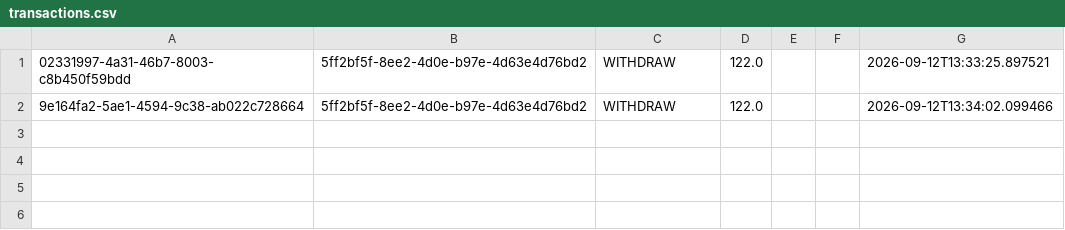
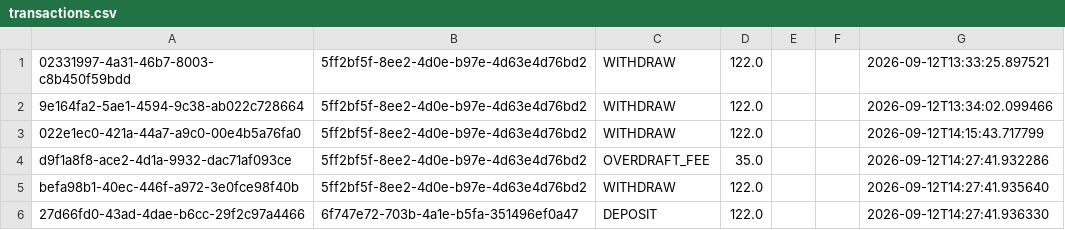
Before and after one commit to JDB-GA/project-01, a CSV file: src/database/transactions.csv, drawn as a sheet; the diff names each change by its address in the sheet, - before the commit and + after, or states it on an @@ line.

```diff
--- a/src/database/transactions.csv
+++ b/src/database/transactions.csv
+row 3: 022e1ec0-421a-44a7-a9c0-00e4b5a76fa0 | 5ff2bf5f-8ee2-4d0e-b97e-4d63e4d76bd2 | WITHDRAW | 122.0 |  |  | 2026-09-12T14:15:43.717799
+row 4: d9f1a8f8-ace2-4d1a-9932-dac71af093ce | 5ff2bf5f-8ee2-4d0e-b97e-4d63e4d76bd2 | OVERDRAFT_FEE | 35.0 |  |  | 2026-09-12T14:27:41.932286
+row 5: befa98b1-40ec-446f-a972-3e0fce98f40b | 5ff2bf5f-8ee2-4d0e-b97e-4d63e4d76bd2 | WITHDRAW | 122.0 |  |  | 2026-09-12T14:27:41.935640
+row 6: 27d66fd0-43ad-4dae-b6cc-29f2c97a4466 | 6f747e72-703b-4a1e-b5fa-351496ef0a47 | DEPOSIT | 122.0 |  |  | 2026-09-12T14:27:41.936330
```
Also changed, not shown: src/database/accounts.csv, src/database/auth_tracker.csv, 10 other files.
